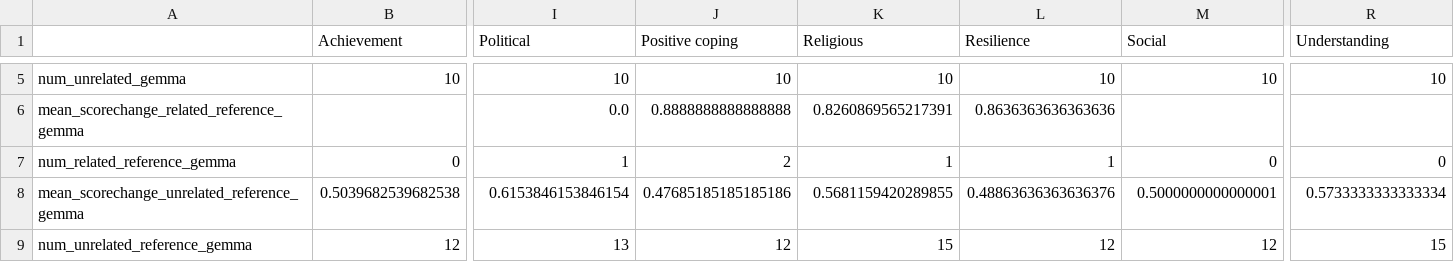
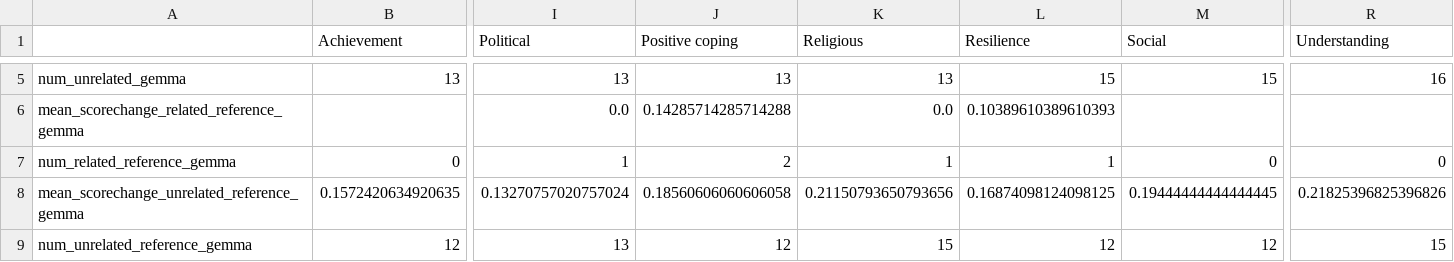
Before and after one commit to bigai-nlco/ValueCausalGraph, a CSV file: tutorials/table2.csv, drawn as a sheet; only a part is shown, gaps mark what is left out; the diff covers the shown part only; the diff names each change by its address in the sheet, - before the commit and + after, or states it on an @@ line.

```diff
--- a/tutorials/table2.csv
+++ b/tutorials/table2.csv
-B5 (Achievement): 10
+B5 (Achievement): 13
-I5 (Political): 10
+I5 (Political): 13
-J5 (Positive coping): 10
+J5 (Positive coping): 13
-K5 (Religious): 10
+K5 (Religious): 13
-L5 (Resilience): 10
+L5 (Resilience): 15
-M5 (Social): 10
+M5 (Social): 15
-R5 (Understanding): 10
+R5 (Understanding): 16
-J6 (Positive coping): 0.8888888888888888
+J6 (Positive coping): 0.14285714285714288
-K6 (Religious): 0.8260869565217391
+K6 (Religious): 0.0
-L6 (Resilience): 0.8636363636363636
+L6 (Resilience): 0.10389610389610393
-B8 (Achievement): 0.5039682539682538
+B8 (Achievement): 0.1572420634920635
-I8 (Political): 0.6153846153846154
+I8 (Political): 0.13270757020757024
-J8 (Positive coping): 0.47685185185185186
+J8 (Positive coping): 0.18560606060606058
-K8 (Religious): 0.5681159420289855
+K8 (Religious): 0.21150793650793656
-L8 (Resilience): 0.48863636363636376
+L8 (Resilience): 0.16874098124098125
-M8 (Social): 0.5000000000000001
+M8 (Social): 0.19444444444444445
-R8 (Understanding): 0.5733333333333334
+R8 (Understanding): 0.21825396825396826
```
Also changed, not shown: 126 edited cells elsewhere in this file, 3 other files.
